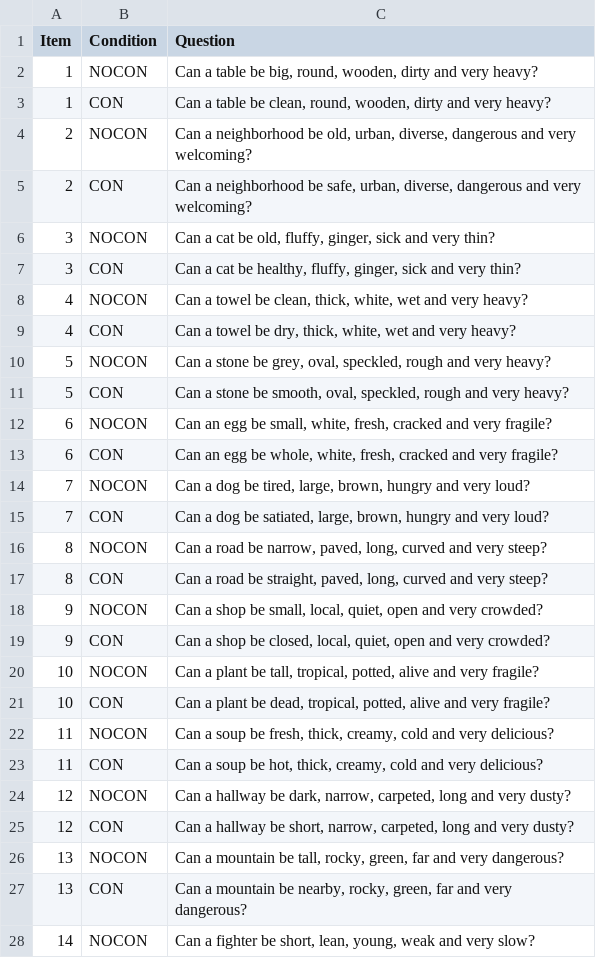
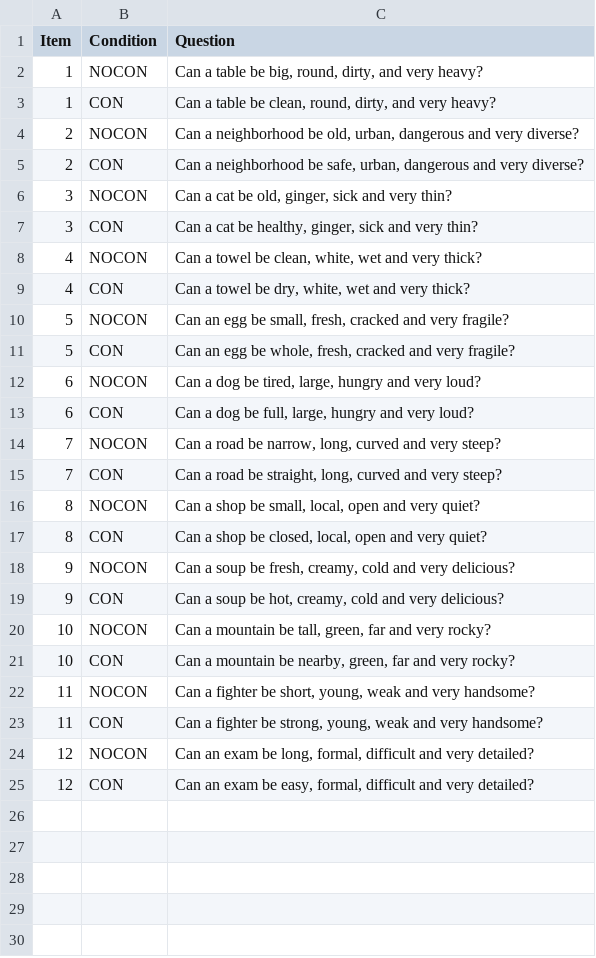
Before and after one commit to anziw/norming-adj, a CSV file: norming.csv, drawn as a sheet; only a part is shown; the diff covers the shown part only.

```diff
--- a/norming.csv
+++ b/norming.csv
@@ -1,28 +1,25 @@
 Item,Condition,Question
-1,NOCON,"Can a table be big, round, wooden, dirty and very heavy?"
-1,CON,"Can a table be clean, round, wooden, dirty and very heavy?"
-2,NOCON,"Can a neighborhood be old, urban, diverse, dangerous and very welcoming?"
-2,CON,"Can a neighborhood be safe, urban, diverse, dangerous and very welcoming?"
-3,NOCON,"Can a cat be old, fluffy, ginger, sick and very thin?"
-3,CON,"Can a cat be healthy, fluffy, ginger, sick and very thin?"
-4,NOCON,"Can a towel be clean, thick, white, wet and very heavy?"
-4,CON,"Can a towel be dry, thick, white, wet and very heavy?"
-5,NOCON,"Can a stone be grey, oval, speckled, rough and very heavy?"
-5,CON,"Can a stone be smooth, oval, speckled, rough and very heavy?"
-6,NOCON,"Can an egg be small, white, fresh, cracked and very fragile?"
-6,CON,"Can an egg be whole, white, fresh, cracked and very fragile?"
-7,NOCON,"Can a dog be tired, large, brown, hungry and very loud?"
-7,CON,"Can a dog be satiated, large, brown, hungry and very loud?"
-8,NOCON,"Can a road be narrow, paved, long, curved and very steep?"
-8,CON,"Can a road be straight, paved, long, curved and very steep?"
-9,NOCON,"Can a shop be small, local, quiet, open and very crowded?"
-9,CON,"Can a shop be closed, local, quiet, open and very crowded?"
-10,NOCON,"Can a plant be tall, tropical, potted, alive and very fragile?"
-10,CON,"Can a plant be dead, tropical, potted, alive and very fragile?"
-11,NOCON,"Can a soup be fresh, thick, creamy, cold and very delicious?"
-11,CON,"Can a soup be hot, thick, creamy, cold and very delicious?"
-12,NOCON,"Can a hallway be dark, narrow, carpeted, long and very dusty?"
-12,CON,"Can a hallway be short, narrow, carpeted, long and very dusty?"
-13,NOCON,"Can a mountain be tall, rocky, green, far and very dangerous?"
-13,CON,"Can a mountain be nearby, rocky, green, far and very dangerous?"
-14,NOCON,"Can a fighter be short, lean, young, weak and very slow?"
+1,NOCON,"Can a table be big, round, dirty, and very heavy?"
+1,CON,"Can a table be clean, round, dirty, and very heavy?"
+2,NOCON,"Can a neighborhood be old, urban, dangerous and very diverse?"
+2,CON,"Can a neighborhood be safe, urban, dangerous and very diverse?"
+3,NOCON,"Can a cat be old, ginger, sick and very thin?"
+3,CON,"Can a cat be healthy, ginger, sick and very thin?"
+4,NOCON,"Can a towel be clean, white, wet and very thick?"
+4,CON,"Can a towel be dry, white, wet and very thick?"
+5,NOCON,"Can an egg be small, fresh, cracked and very fragile?"
+5,CON,"Can an egg be whole, fresh, cracked and very fragile?"
+6,NOCON,"Can a dog be tired, large, hungry and very loud?"
+6,CON,"Can a dog be full, large, hungry and very loud?"
+7,NOCON,"Can a road be narrow, long, curved and very steep?"
+7,CON,"Can a road be straight, long, curved and very steep?"
+8,NOCON,"Can a shop be small, local, open and very quiet?"
+8,CON,"Can a shop be closed, local, open and very quiet?"
+9,NOCON,"Can a soup be fresh, creamy, cold and very delicious?"
+9,CON,"Can a soup be hot, creamy, cold and very delicious?"
+10,NOCON,"Can a mountain be tall, green, far and very rocky?"
+10,CON,"Can a mountain be nearby, green, far and very rocky?"
+11,NOCON,"Can a fighter be short, young, weak and very handsome?"
+11,CON,"Can a fighter be strong, young, weak and very handsome?"
+12,NOCON,"Can an exam be long, formal, difficult and very detailed?"
+12,CON,"Can an exam be easy, formal, difficult and very detailed?"
```
Also changed, not shown: 5 removed rows elsewhere in this file, 3 other files.
